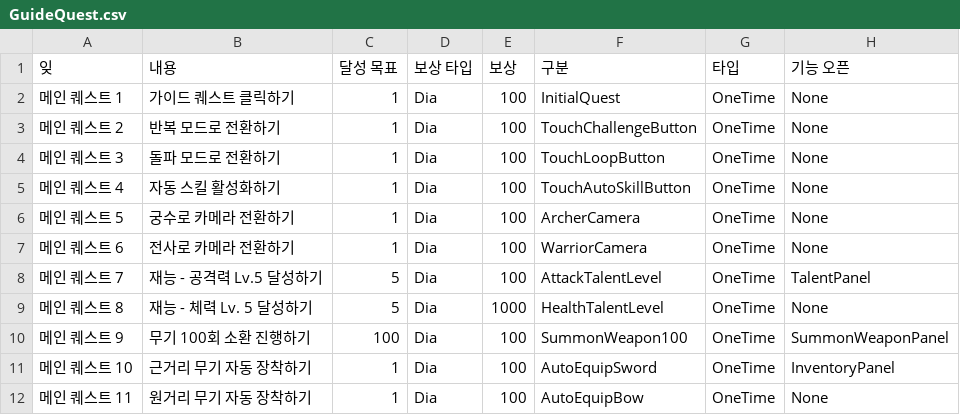
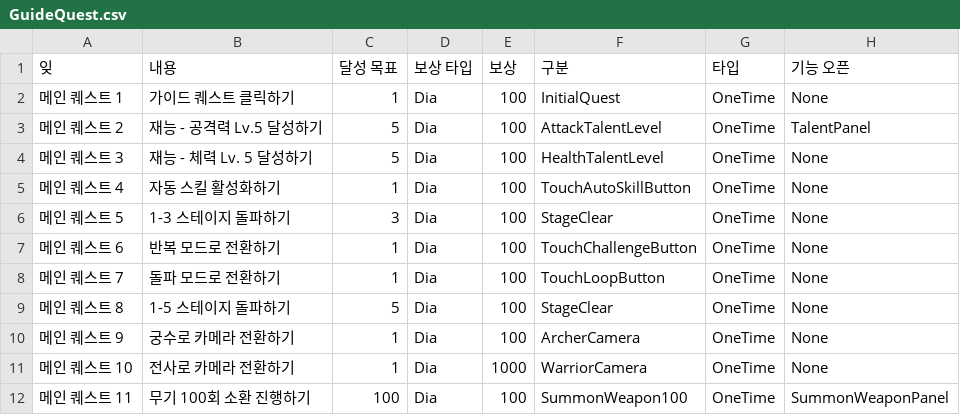
Before and after one commit to cutlake2000/ThreeKindomsSquadIdle, a CSV file: Assets/Resources/CSV/GuideQuest.csv, drawn as a sheet; only a part is shown; the diff covers the shown part only.

Commit message:
Equipment LevelUp 기능 구현 완

```diff
--- a/Assets/Resources/CSV/GuideQuest.csv
+++ b/Assets/Resources/CSV/GuideQuest.csv
@@ -2,11 +2,11 @@
 메인 퀘스트 1,가이드 퀘스트 클릭하기,1,Dia,100,InitialQuest,OneTime,None
-메인 퀘스트 2,반복 모드로 전환하기,1,Dia,100,TouchChallengeButton,OneTime,None
-메인 퀘스트 3,돌파 모드로 전환하기,1,Dia,100,TouchLoopButton,OneTime,None
+메인 퀘스트 2,재능 - 공격력 Lv.5 달성하기,5,Dia,100,AttackTalentLevel,OneTime,TalentPanel
+메인 퀘스트 3,재능 - 체력 Lv. 5 달성하기,5,Dia,100,HealthTalentLevel,OneTime,None
 메인 퀘스트 4,자동 스킬 활성화하기,1,Dia,100,TouchAutoSkillButton,OneTime,None
-메인 퀘스트 5,궁수로 카메라 전환하기,1,Dia,100,ArcherCamera,OneTime,None
-메인 퀘스트 6,전사로 카메라 전환하기,1,Dia,100,WarriorCamera,OneTime,None
-메인 퀘스트 7,재능 - 공격력 Lv.5 달성하기,5,Dia,100,AttackTalentLevel,OneTime,TalentPanel
-메인 퀘스트 8,재능 - 체력 Lv. 5 달성하기,5,Dia,1000,HealthTalentLevel,OneTime,None
-메인 퀘스트 9,무기 100회 소환 진행하기,100,Dia,100,SummonWeapon100,OneTime,SummonWeaponPanel
-메인 퀘스트 10,근거리 무기 자동 장착하기,1,Dia,100,AutoEquipSword,OneTime,InventoryPanel
-메인 퀘스트 11,원거리 무기 자동 장착하기,1,Dia,100,AutoEquipBow,OneTime,None
+메인 퀘스트 5,1-3 스테이지 돌파하기,3,Dia,100,StageClear,OneTime,None
+메인 퀘스트 6,반복 모드로 전환하기,1,Dia,100,TouchChallengeButton,OneTime,None
+메인 퀘스트 7,돌파 모드로 전환하기,1,Dia,100,TouchLoopButton,OneTime,None
+메인 퀘스트 8,1-5 스테이지 돌파하기,5,Dia,100,StageClear,OneTime,None
+메인 퀘스트 9,궁수로 카메라 전환하기,1,Dia,100,ArcherCamera,OneTime,None
+메인 퀘스트 10,전사로 카메라 전환하기,1,Dia,1000,WarriorCamera,OneTime,None
+메인 퀘스트 11,무기 100회 소환 진행하기,100,Dia,100,SummonWeapon100,OneTime,SummonWeaponPanel
```
Also changed, not shown: 1 added row and 159 edited cells elsewhere in this file, 49 other files.
